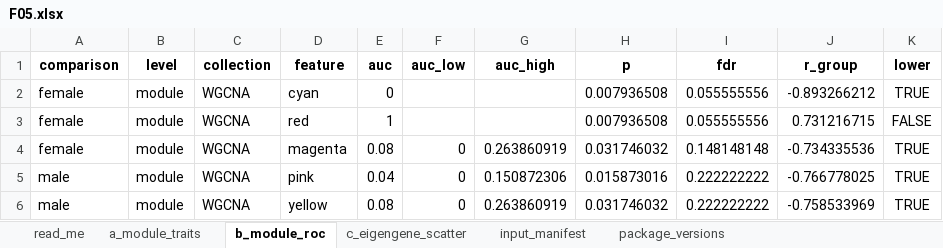
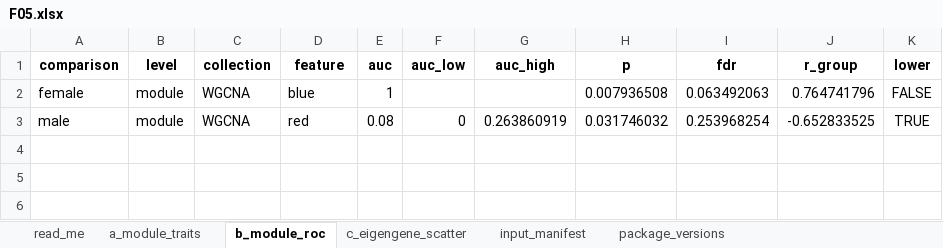
Before and after one commit to Dustyn-T-Lewis/PAS_2026, an Excel workbook: 04_Figures/F05_Modules/c_data/F05.xlsx, sheet b_module_roc, drawn as a sheet; values as stored, in another font and other column widths than the file's, no borders; removed rows and columns are numbered as before the commit, all else as after; the diff names each change by its address in the sheet, - before the commit and + after, or states it on an @@ line.

Commit message:
test the eight module eigengenes with plain t, since eBayes cannot learn a prior from eight

```diff
--- a/04_Figures/F05_Modules/c_data/F05.xlsx (sheet b_module_roc)
+++ b/04_Figures/F05_Modules/c_data/F05.xlsx (sheet b_module_roc)
-row 2: female | module | WGCNA | cyan | 0 |  |  | 0.007936508 | 0.055555556 | -0.893266212 | TRUE
-D2 (feature): red
+D2 (feature): blue
-I2 (fdr): 0.055555556
+I2 (fdr): 0.063492063
-J2 (r_group): 0.731216715
+J2 (r_group): 0.764741796
-row 4: female | module | WGCNA | magenta | 0.08 | 0 | 0.263860919 | 0.031746032 | 0.148148148 | -0.734335536 | TRUE
-row 5: male | module | WGCNA | pink | 0.04 | 0 | 0.150872306 | 0.015873016 | 0.222222222 | -0.766778025 | TRUE
-D3 (feature): yellow
+D3 (feature): red
-I3 (fdr): 0.222222222
+I3 (fdr): 0.253968254
-J3 (r_group): -0.758533969
+J3 (r_group): -0.652833525
```
Also changed, not shown: sheet a_module_traits, sheet c_eigengene_scatter, sheet input_manifest, sheet read_me, 02_Statistics/06_Candidates/c_data/06_candidates.xlsx, 18 other files.
